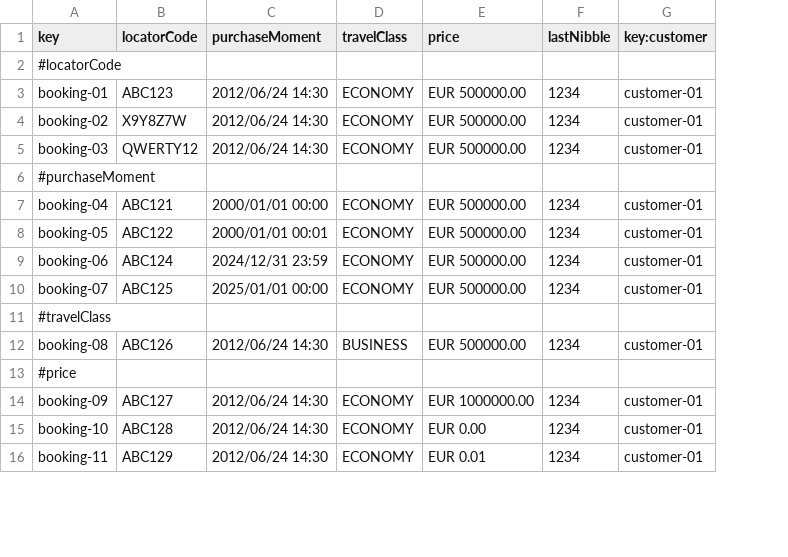
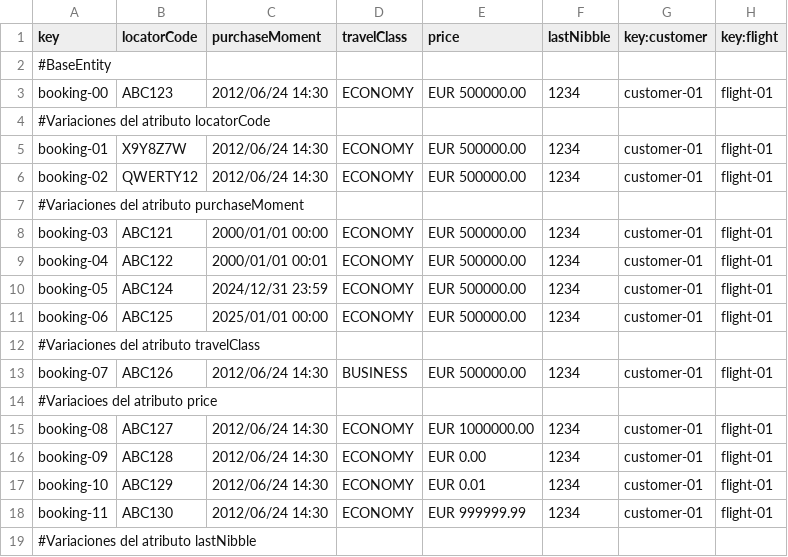
Before and after one commit to paugonpae67/Acme-ANS, a CSV file: src/main/resources/WEB-INF/data/sample/booking.csv, drawn as a sheet; only a part is shown; removed rows and columns are numbered as before the commit, all else as after; the diff covers the shown part only; the diff names each change by its address in the sheet, - before the commit and + after, or states it on an @@ line.

Commit message:
Sample data añadida y corregida

```diff
--- a/src/main/resources/WEB-INF/data/sample/booking.csv
+++ b/src/main/resources/WEB-INF/data/sample/booking.csv
+column H (key:flight), rows 5-6: flight-01 | flight-01; rows 8-11: all flight-01; rows 13-18: flight-01 |  | flight-01 | flight-01 | flight-01 | flight-01
-A2 (key): #locatorCode
+A2 (key): #BaseEntity
+row 3: booking-00 | ABC123 | 2012/06/24 14:30 | ECONOMY | EUR 500000.00 | 1234 | customer-01 | flight-01
+row 4: #Variaciones del atributo locatorCode
-B5 (locatorCode): ABC123
+B5 (locatorCode): X9Y8Z7W
-B6 (locatorCode): X9Y8Z7W
+B6 (locatorCode): QWERTY12
+row 7: #Variaciones del atributo purchaseMoment
-B8 (locatorCode): QWERTY12
+B8 (locatorCode): ABC121
-C8 (purchaseMoment): 2012/06/24 14:30
+C8 (purchaseMoment): 2000/01/01 00:00
-row 6: #purchaseMoment
-B9 (locatorCode): ABC121
+B9 (locatorCode): ABC122
-C9 (purchaseMoment): 2000/01/01 00:00
+C9 (purchaseMoment): 2000/01/01 00:01
-B10 (locatorCode): ABC122
+B10 (locatorCode): ABC124
-C10 (purchaseMoment): 2000/01/01 00:01
+C10 (purchaseMoment): 2024/12/31 23:59
-B11 (locatorCode): ABC124
+B11 (locatorCode): ABC125
-C11 (purchaseMoment): 2024/12/31 23:59
+C11 (purchaseMoment): 2025/01/01 00:00
+row 12: #Variaciones del atributo travelClass
-B13 (locatorCode): ABC125
+B13 (locatorCode): ABC126
-C13 (purchaseMoment): 2025/01/01 00:00
+C13 (purchaseMoment): 2012/06/24 14:30
-D13 (travelClass): ECONOMY
+D13 (travelClass): BUSINESS
-A14 (key): #travelClass
+A14 (key): #Variacioes del atributo price
-B15 (locatorCode): ABC126
+B15 (locatorCode): ABC127
-D15 (travelClass): BUSINESS
+D15 (travelClass): ECONOMY
-E15 (price): EUR 500000.00
+E15 (price): EUR 1000000.00
-row 13: #price
-B16 (locatorCode): ABC127
+B16 (locatorCode): ABC128
-E16 (price): EUR 1000000.00
+E16 (price): EUR 0.00
-B17 (locatorCode): ABC128
+B17 (locatorCode): ABC129
-E17 (price): EUR 0.00
+E17 (price): EUR 0.01
-B18 (locatorCode): ABC129
+B18 (locatorCode): ABC130
-E18 (price): EUR 0.01
+E18 (price): EUR 999999.99
+row 19: #Variaciones del atributo lastNibble
```
Also changed, not shown: 4 added rows, 2 removed rows and 14 edited cells elsewhere in this file, src/main/resources/WEB-INF/data/sample/customer.csv, src/main/resources/WEB-INF/data/sample/passenger.csv, 1 other file.
